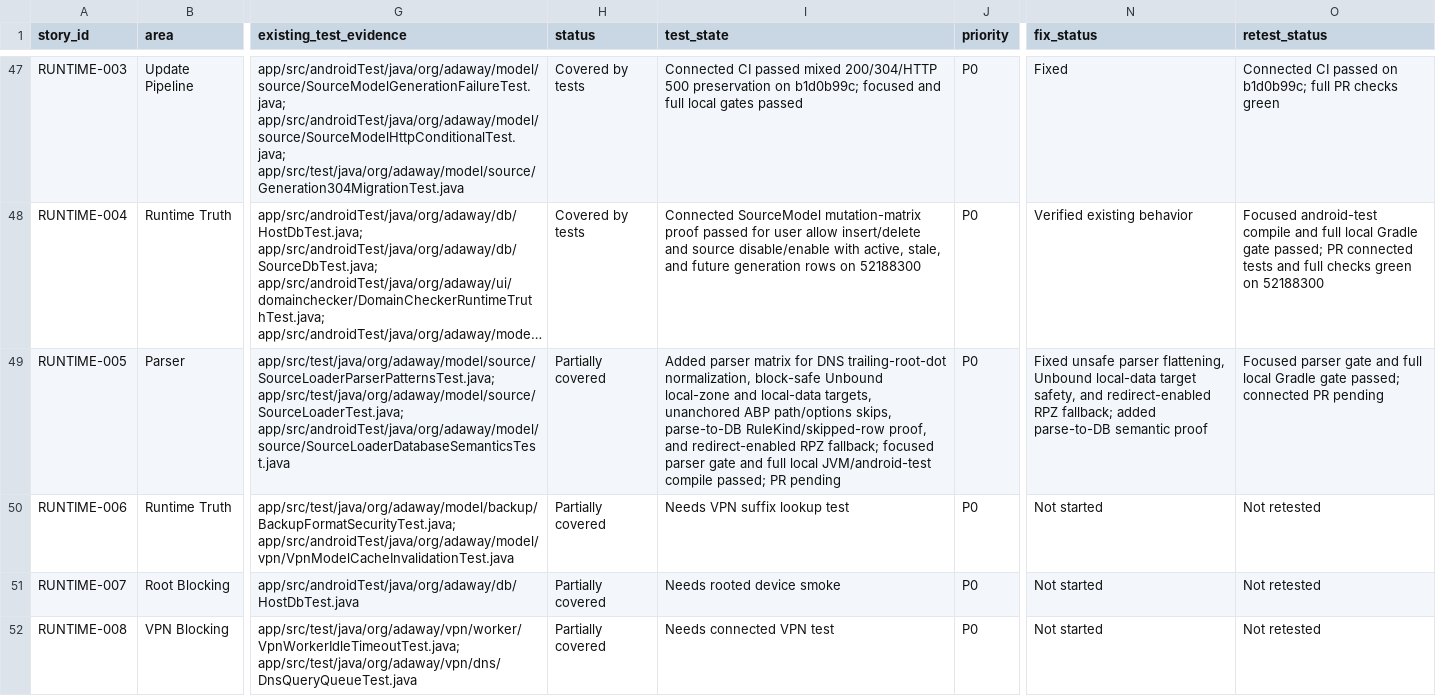
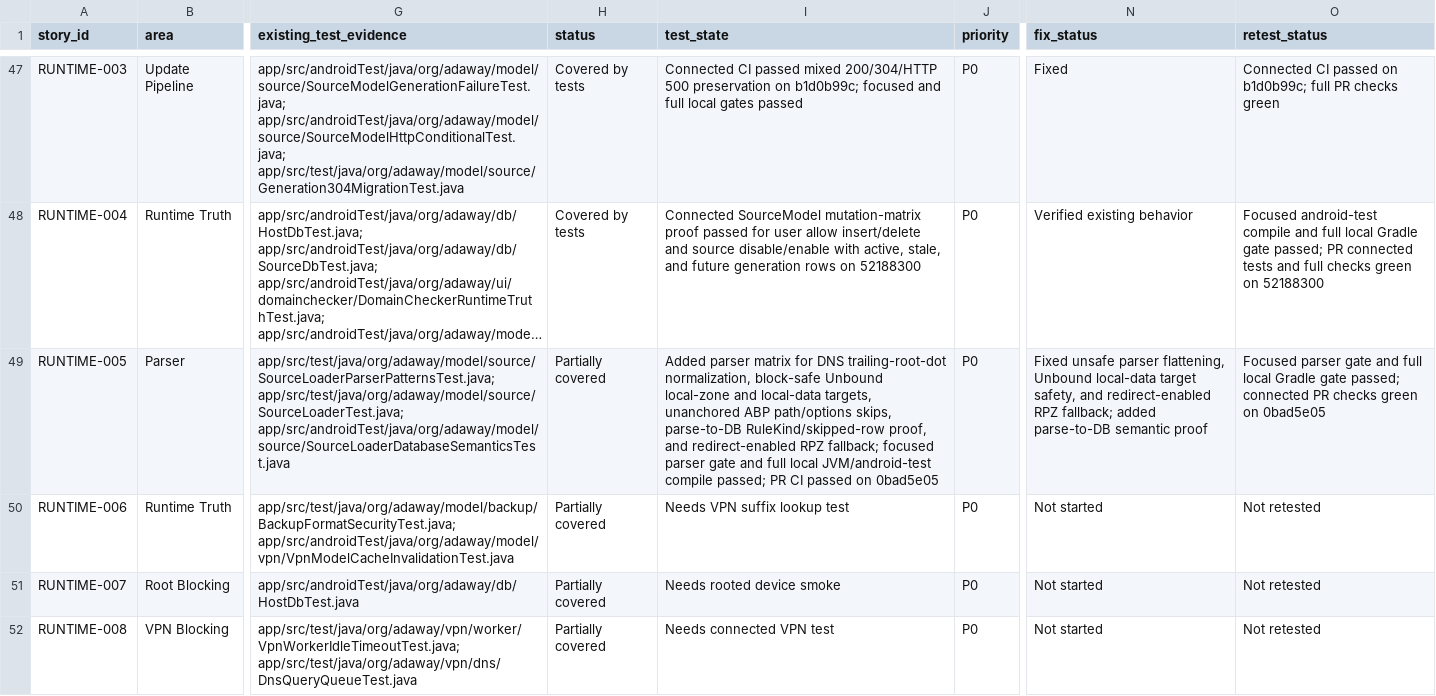
Before and after one commit to stevesolun/AdAway, a TSV file: tasks/user-story-status.tsv, drawn as a sheet; only a part is shown, gaps mark what is left out; long unchanged cells end in …; the diff names each change by its address in the sheet, - before the commit and + after, or states it on an @@ line.

```diff
--- a/tasks/user-story-status.tsv
+++ b/tasks/user-story-status.tsv
-I49 (test_state): …passed; PR pending
+I49 (test_state): …passed; PR CI passed on 0bad5e05
-O49 (retest_status): …connected PR pending
+O49 (retest_status): …connected PR checks green on 0bad5e05
```
Also changed, not shown: 1 other file.
